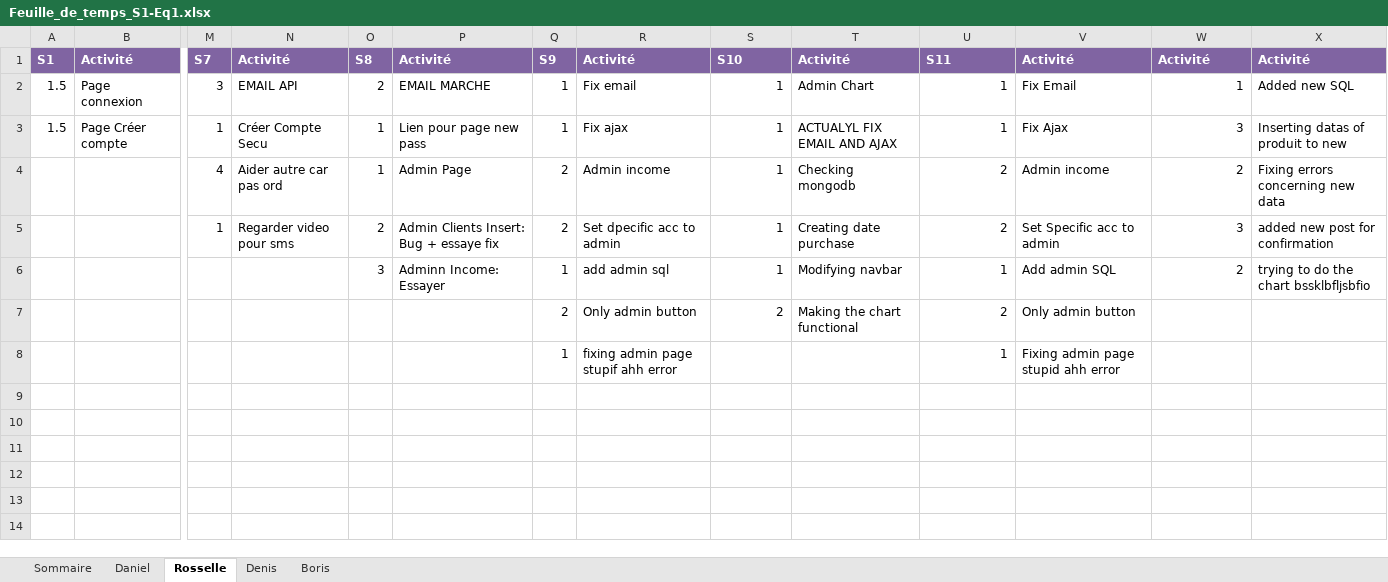
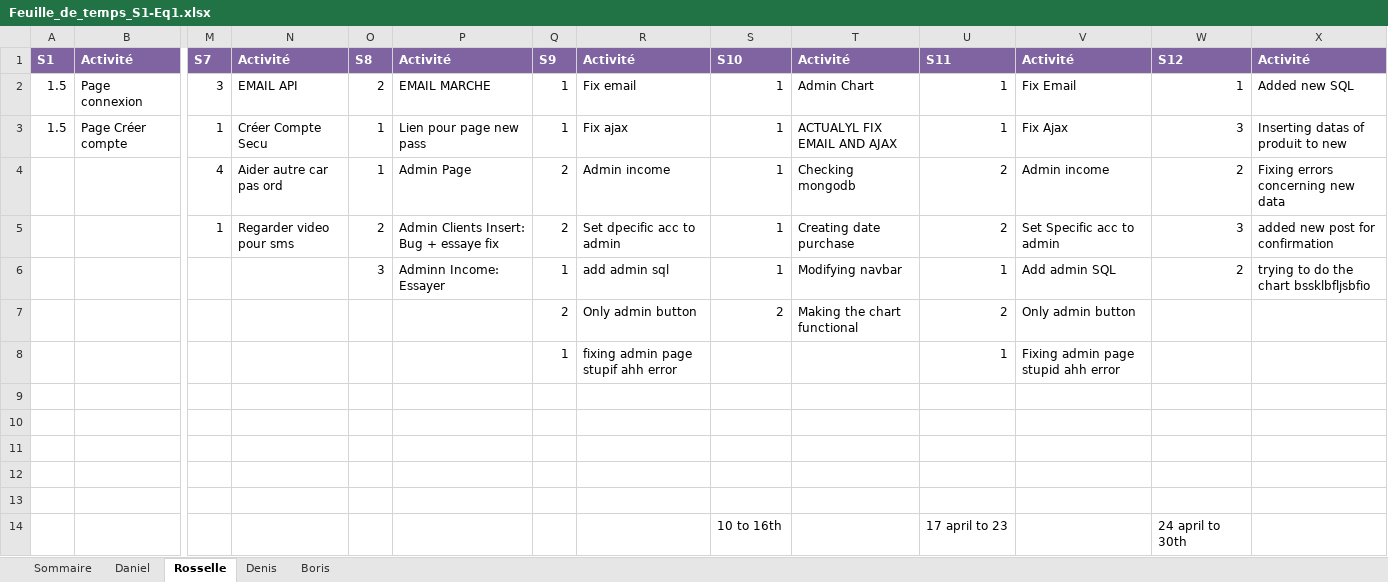
Before and after one commit to DenisJuc/CoolKidsClub-Gym, an Excel workbook: semain 3/Feuille_de_temps_S1-Eq1.xlsx, sheet Rosselle, drawn as a sheet; only a part is shown, gaps mark what is left out; values as stored, in another font and other column widths than the file's, no borders; rows hold the shown columns only; the diff names each change by its address in the sheet, - before the commit and + after, or states it on an @@ line.

```diff
--- a/semain 3/Feuille_de_temps_S1-Eq1.xlsx (sheet Rosselle)
+++ b/semain 3/Feuille_de_temps_S1-Eq1.xlsx (sheet Rosselle)
-W1: Activité
+W1: S12
+row 9: (empty)
+row 10: (empty)
+row 11: (empty)
+row 12: (empty)
+row 13: (empty)
+row 14:  |  |  |  |  |  |  |  | 10 to 16th |  | 17 april to 23 |  | 24 april to 30th
```
Also changed, not shown: sheet Boris, semaine 9/Feuille_de_temps_S1-Eq1.xlsx.
